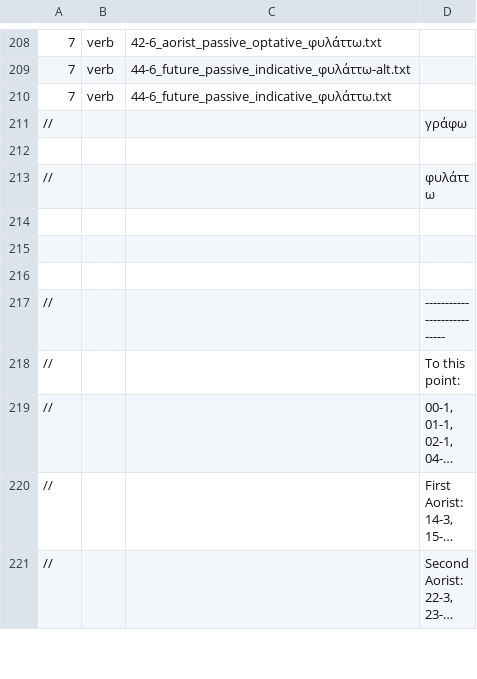
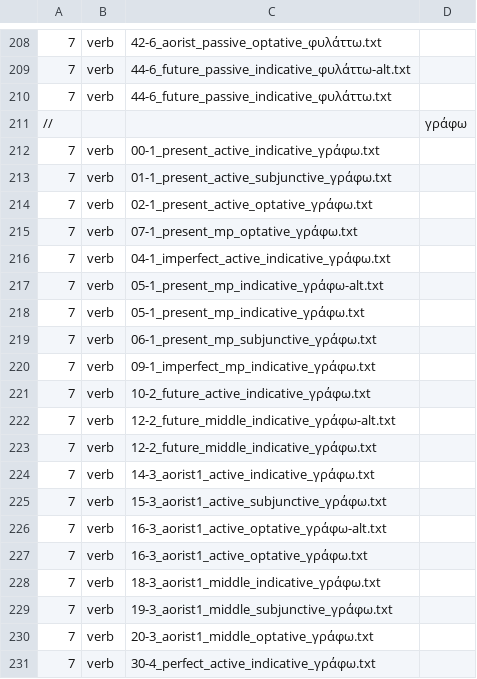
Before and after one commit to Eumaeus/Donafer, a TSV file: data/morphology/chapters/hq.tsv, drawn as a sheet; only a part is shown, gaps mark what is left out; the shorter side is filled out with more unchanged rows; long unchanged cells end in …; the diff covers the shown part only.

Commit message:
Add various verb forms and templates for "γράφω" to enhance morphological coverage

```diff
--- a/data/morphology/chapters/hq.tsv
+++ b/data/morphology/chapters/hq.tsv
@@ -211 +211,21 @@
 //			γράφω
+7	verb	00-1_present_active_indicative_γράφω.txt
+7	verb	01-1_present_active_subjunctive_γράφω.txt
+7	verb	02-1_present_active_optative_γράφω.txt
+7	verb	07-1_present_mp_optative_γράφω.txt
+7	verb	04-1_imperfect_active_indicative_γράφω.txt
+7	verb	05-1_present_mp_indicative_γράφω-alt.txt
+7	verb	05-1_present_mp_indicative_γράφω.txt
+7	verb	06-1_present_mp_subjunctive_γράφω.txt
+7	verb	09-1_imperfect_mp_indicative_γράφω.txt
+7	verb	10-2_future_active_indicative_γράφω.txt
+7	verb	12-2_future_middle_indicative_γράφω-alt.txt
+7	verb	12-2_future_middle_indicative_γράφω.txt
+7	verb	14-3_aorist1_active_indicative_γράφω.txt
+7	verb	15-3_aorist1_active_subjunctive_γράφω.txt
+7	verb	16-3_aorist1_active_optative_γράφω-alt.txt
+7	verb	16-3_aorist1_active_optative_γράφω.txt
+7	verb	18-3_aorist1_middle_indicative_γράφω.txt
+7	verb	19-3_aorist1_middle_subjunctive_γράφω.txt
+7	verb	20-3_aorist1_middle_optative_γράφω.txt
+7	verb	30-4_perfect_active_indicative_γράφω.txt
```
Also changed, not shown: 9 added rows elsewhere in this file.
